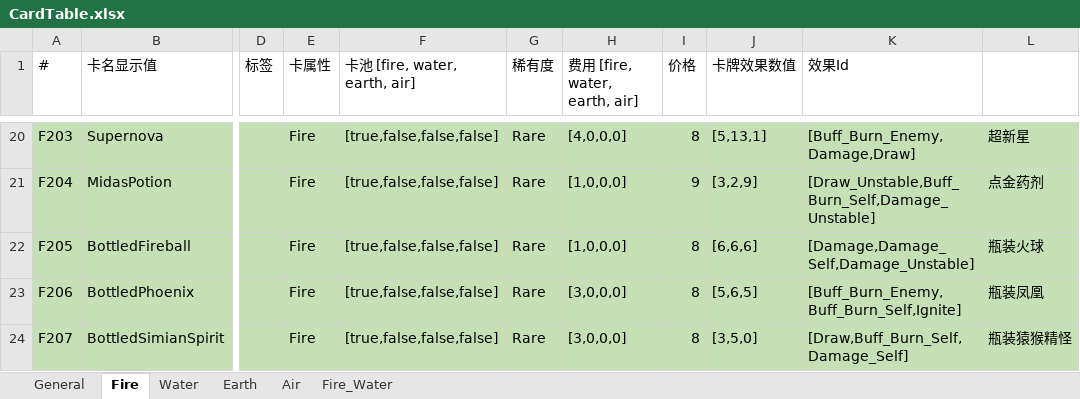
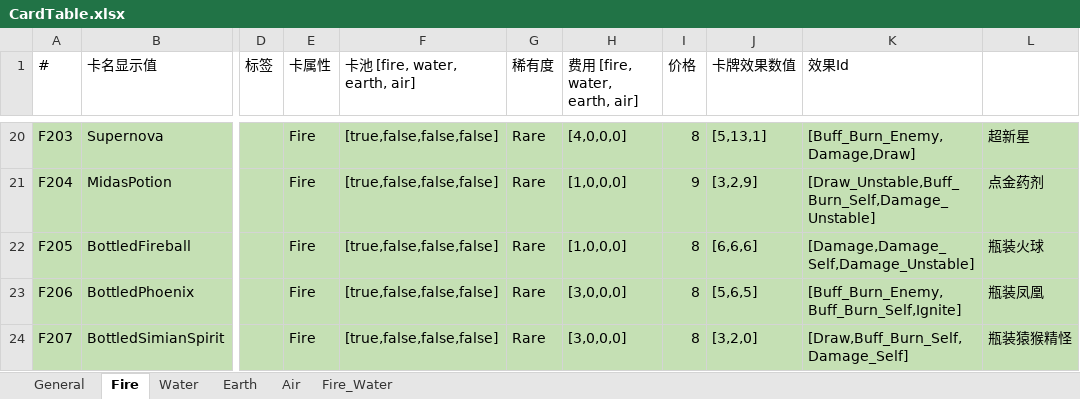
Before and after one commit to KutaryouShinkoku/Nine-Lives-Atlier, an Excel workbook: Assets/Game/Content/Data/CardTable.xlsx, sheet Fire, drawn as a sheet; only a part is shown, gaps mark what is left out; values as stored, in another font and other column widths than the file's, no borders; the diff names each change by its address in the sheet, - before the commit and + after, or states it on an @@ line.

```diff
--- a/Assets/Game/Content/Data/CardTable.xlsx (sheet Fire)
+++ b/Assets/Game/Content/Data/CardTable.xlsx (sheet Fire)
-J24 (卡牌效果数值): [3,5,0]
+J24 (卡牌效果数值): [3,2,0]
```
Also changed, not shown: sheet Earth, Assets/Game/Content/Data/LocalizeTable.xlsx.
